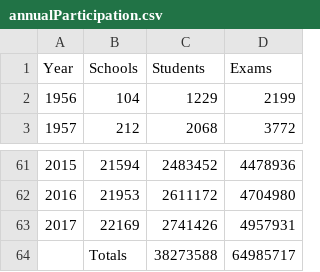
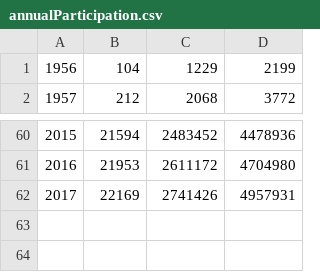
Before and after one commit to LHanley/acsFinal, a CSV file: APData/APData/data/annualParticipation.csv, drawn as a sheet; only a part is shown, gaps mark what is left out.

```diff
--- a/APData/APData/data/annualParticipation.csv
+++ b/APData/APData/data/annualParticipation.csv
@@ -1,2 +1 @@
-Year,Schools,Students,Exams,,,,,,,,,,,,,,,,,,,,,
 1956,104,1229,2199,,,,,,,,,,,,,,,,,,,,,
@@ -63,2 +62 @@ Year,Schools,Students,Exams,,,,,,,,,,,,,,,,,,,,,
 2017,22169,2741426,4957931,,,,,,,,,,,,,,,,,,,,,
-,Totals,38273588,64985717,,,,,,,,,,,,,,,,,,,,,
```
Also changed, not shown: APData/APData/data/Region.csv, 4 other files.
